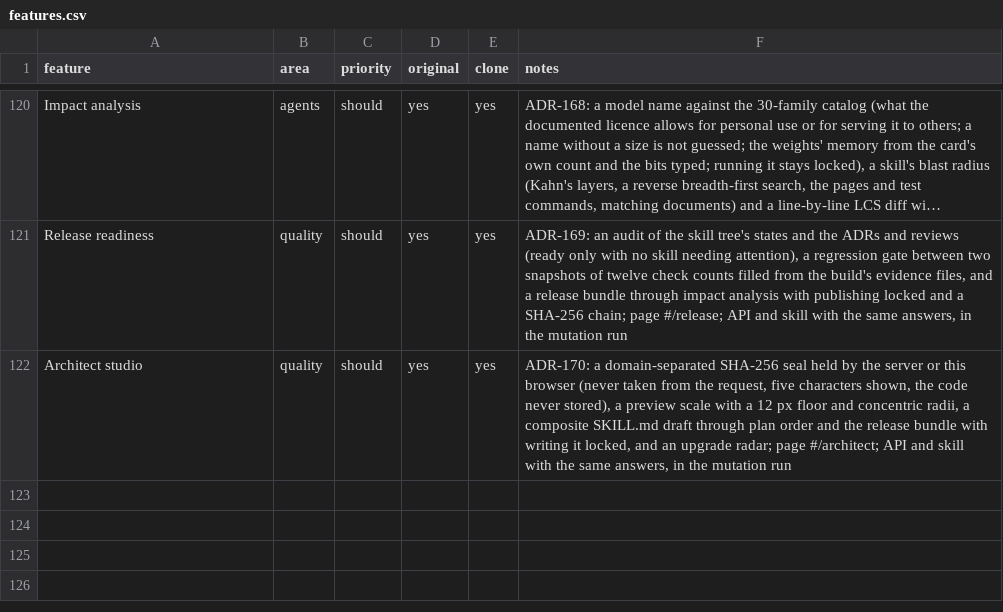
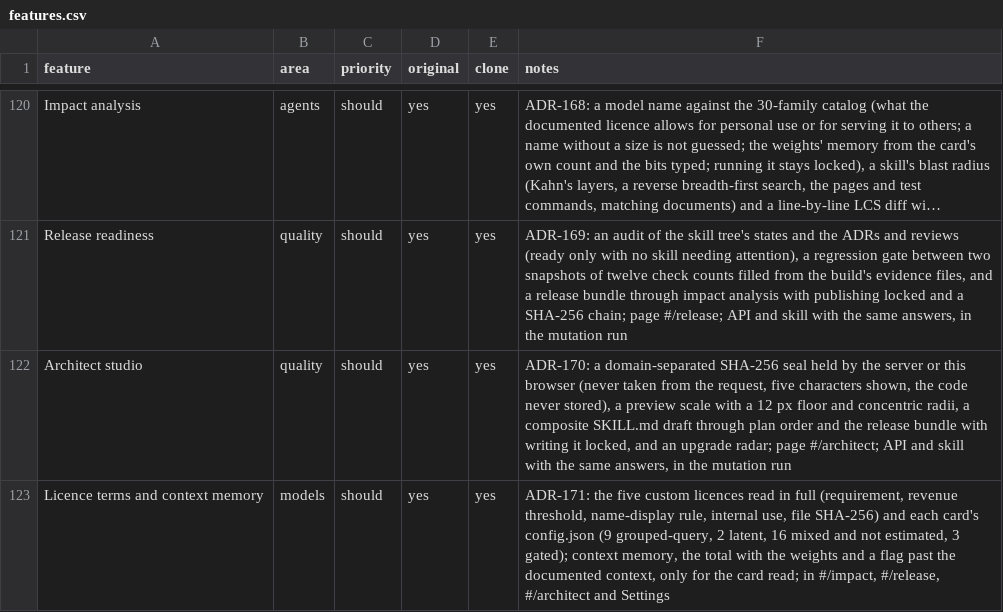
Before and after one commit to ahmed974x/giant-core, a CSV file: jarvis/replica/features.csv, drawn as a sheet; only a part is shown, gaps mark what is left out; long unchanged cells end in ….

```diff
--- a/jarvis/replica/features.csv
+++ b/jarvis/replica/features.csv
@@ -122 +122,2 @@ Release readiness,quality,should,yes,yes,"ADR-169: an audit of the skill tree's
 Architect studio,quality,should,yes,yes,"ADR-170: a domain-separated SHA-256 seal held by the server or this browser (never taken from the request, five characters shown, the code never stored), a preview scale with a 12 px floor and concentric radii, a composite SKILL.md draft through plan order and the release bundle with writing it locked, and an upgrade radar; page #/architect; API and skill with the same answers, in the mutation run"
+Licence terms and context memory,models,should,yes,yes,"ADR-171: the five custom licences read in full (requirement, revenue threshold, name-display rule, internal use, file SHA-256) and each card's config.json (9 grouped-query, 2 latent, 16 mixed and not estimated, 3 gated); context memory, the total with the weights and a flag past the documented context, only for the card read; in #/impact, #/release, #/architect and Settings"
```
Also changed, not shown: 32 other files.
